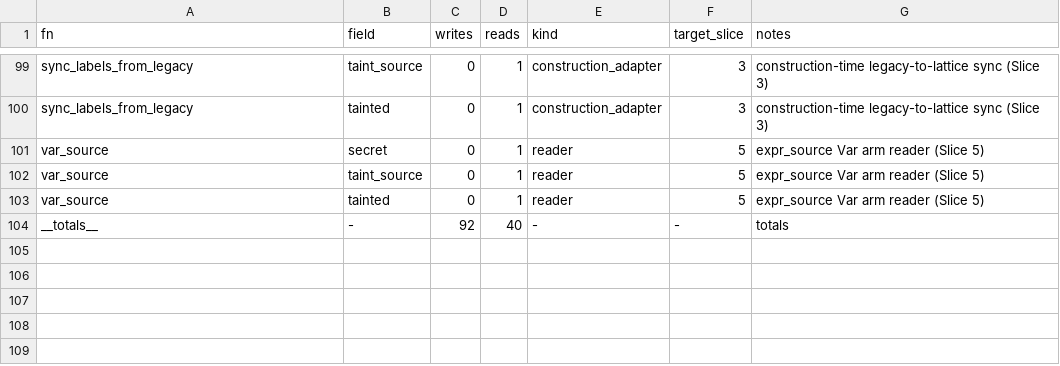
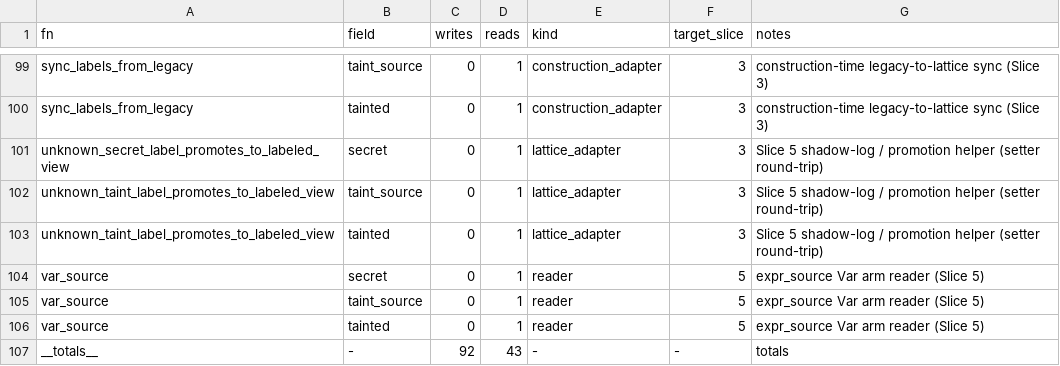
Before and after one commit to AnubisQuantumCipher/anubis-lang, a TSV file: docs/phase3/label_census.tsv, drawn as a sheet; only a part is shown, gaps mark what is left out.

Commit message:
compiler/middle: Slice 5 terminal enforcement of Unknown security labels (#32)
Squash merge Slice 5 terminal enforcement of Unknown security labels: shadow-log + fail-closed promotion at every sensitive consumer; adversarial hunt returned 0 FALSE_ACCEPT. CI green (push + PR).

```diff
--- a/docs/phase3/label_census.tsv
+++ b/docs/phase3/label_census.tsv
@@ -100,2 +100,5 @@ sync_labels_from_legacy	taint_source	0	1	construction_adapter	3	construction-tim
 sync_labels_from_legacy	tainted	0	1	construction_adapter	3	construction-time legacy-to-lattice sync (Slice 3)
+unknown_secret_label_promotes_to_labeled_view	secret	0	1	lattice_adapter	3	Slice 5 shadow-log / promotion helper (setter round-trip)
+unknown_taint_label_promotes_to_labeled_view	taint_source	0	1	lattice_adapter	3	Slice 5 shadow-log / promotion helper (setter round-trip)
+unknown_taint_label_promotes_to_labeled_view	tainted	0	1	lattice_adapter	3	Slice 5 shadow-log / promotion helper (setter round-trip)
 var_source	secret	0	1	reader	5	expr_source Var arm reader (Slice 5)
@@ -103,2 +106,2 @@ var_source	taint_source	0	1	reader	5	expr_source Var arm reader (Slice 5)
 var_source	tainted	0	1	reader	5	expr_source Var arm reader (Slice 5)
-__totals__	-	92	40	-	-	totals
+__totals__	-	92	43	-	-	totals
```
Also changed, not shown: 2 other files.
